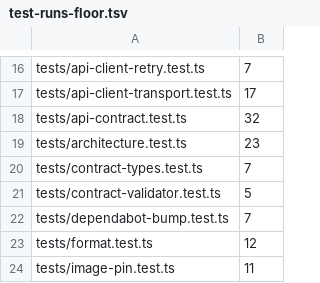
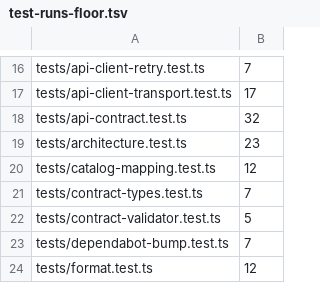
Before and after one commit to gazon1/product-catalog, a TSV file: config/test-runs-floor.tsv, drawn as a sheet; only a part is shown, gaps mark what is left out; the shorter side is filled out with more unchanged rows.

Commit message:
refactor: the catalog reads answers and asks questions in different files
`src/lib/queries.ts` held two unrelated decisions: how to turn a catalog
answer into the shape a page renders, and which question the storefront asks.
They change for different reasons and are read for different reasons, so one
file that holds both is a file where every change has to be argued against the
other half.

- `catalog/mapping.ts` — **how to read the answer**: the title the site
  substitutes, the absent fields that become explicit nulls, the counters of
  the paged envelope;
- `catalog/requests.ts` — **what to ask**: which endpoint, with which
  parameters and with which budget.

`queries.ts` stays as the seam the pages import, and its names did not change:
no page moved, and no test of the storefront had to be touched.

The mapping now owns the whole answer-reading decision, including the
site-wide counters, which used to be spelled out inline in the request that
asked for them. Two requests that ask for the same shape of answer — a page of
cards, whatever the endpoint — now ask it the same way.

The mapping gets its own test file next to it, because the mapping is where a
wrong answer is invisible: it does not break the page, it shows an em dash
where a price should have been.

```diff
--- a/config/test-runs-floor.tsv
+++ b/config/test-runs-floor.tsv
@@ -19,2 +19,3 @@ tests/api-contract.test.ts	32
 tests/architecture.test.ts	23
+tests/catalog-mapping.test.ts	12
 tests/contract-types.test.ts	7
```
Also changed, not shown: 5 other files.
